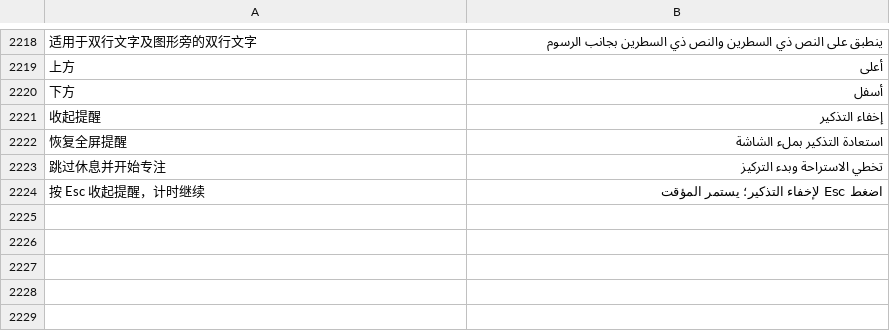
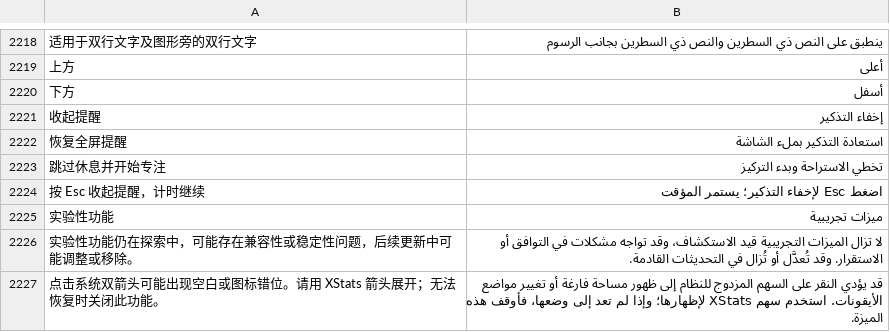
Before and after one commit to ysicing/XStats, a TSV file: Packages/XStatsKit/Sources/Localization/Resources/ar.tsv, drawn as a sheet; only a part is shown, gaps mark what is left out; the diff names each change by its address in the sheet, - before the commit and + after, or states it on an @@ line.

```diff
--- a/Packages/XStatsKit/Sources/Localization/Resources/ar.tsv
+++ b/Packages/XStatsKit/Sources/Localization/Resources/ar.tsv
+row 2225: 实验性功能 | ميزات تجريبية
+row 2226: 实验性功能仍在探索中，可能存在兼容性或稳定性问题，后续更新中可能调整或移除。 | لا تزال الميزات التجريبية قيد الاستكشاف، وقد تواجه مشكلات في التوافق أو الاستقرار. وقد تُعدَّل أو تُزال في التحديثات القادمة.
+row 2227: 点击系统双箭头可能出现空白或图标错位。请用 XStats 箭头展开；无法恢复时关闭此功能。 | قد يؤدي النقر على السهم المزدوج للنظام إلى ظهور مساحة فارغة أو تغيير مواضع الأيقونات. استخدم سهم XStats لإظهارها؛ وإذا لم تعد إلى وضعها، فأوقف هذه الميزة.
```
Also changed, not shown: Packages/XStatsKit/Sources/Localization/Resources/de.tsv, Packages/XStatsKit/Sources/Localization/Resources/es.tsv, 12 other files.
